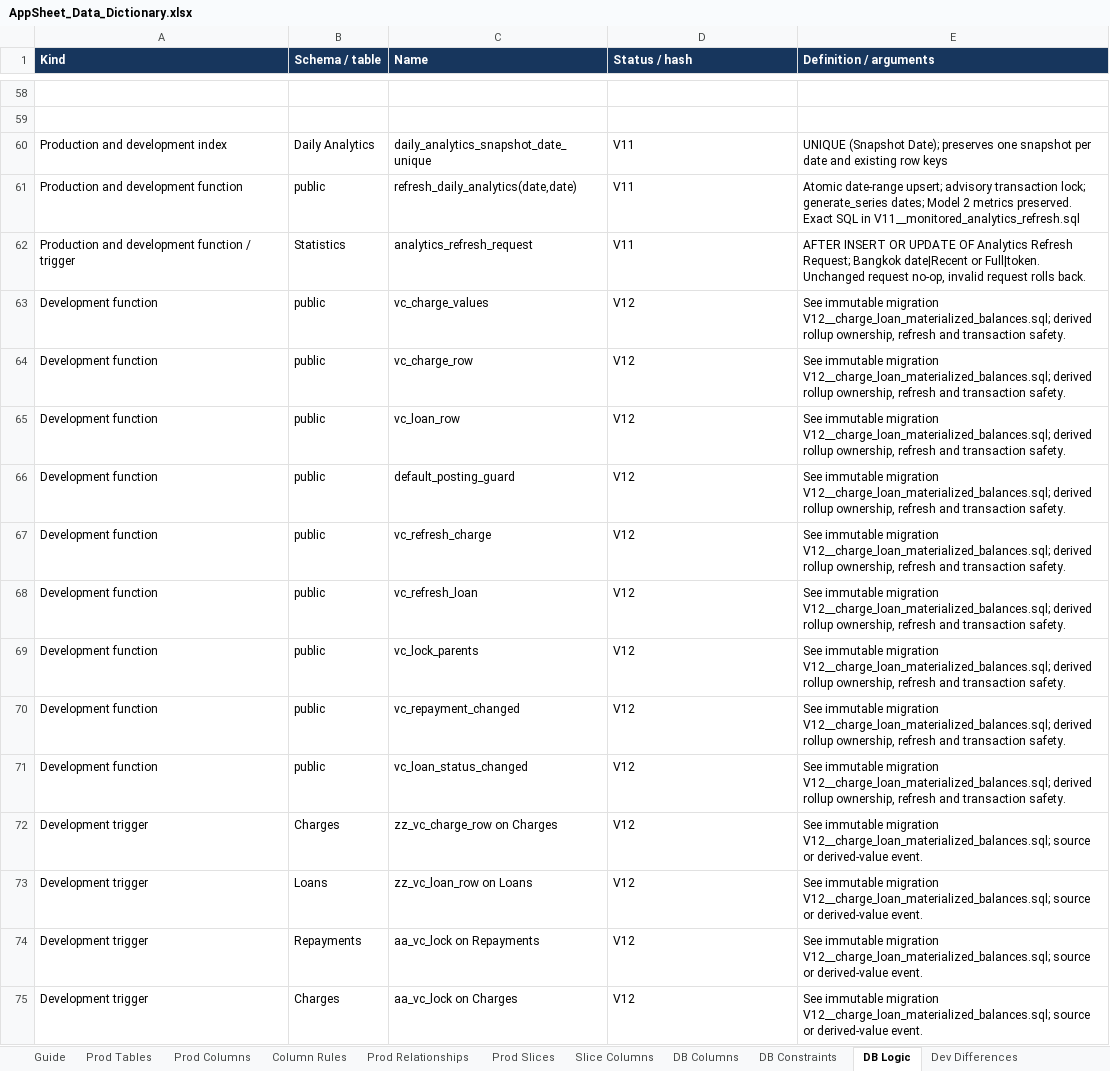
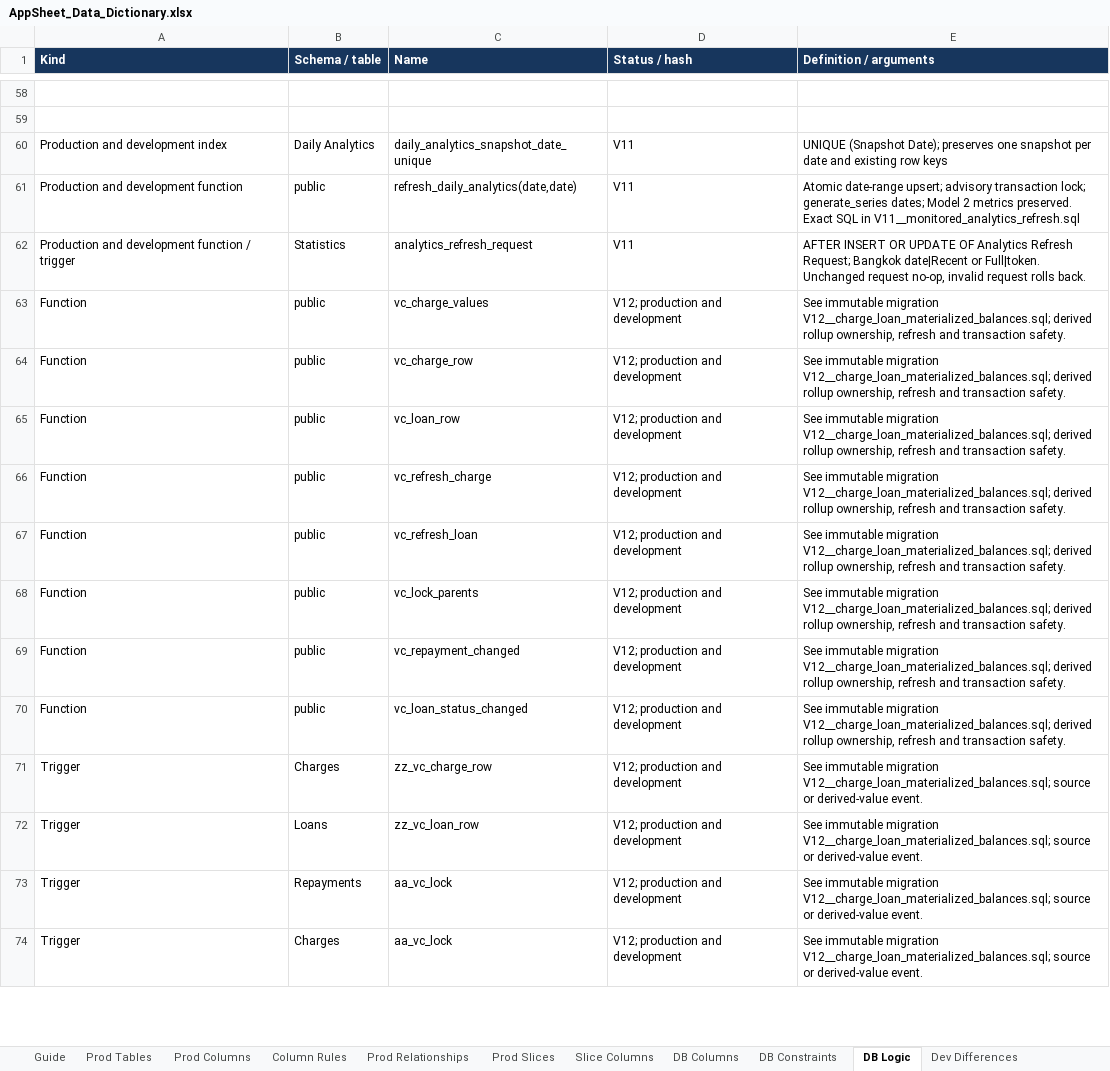
Before and after one commit to welct0407/MW-Credit-App, an Excel workbook: Documents/AppSheet_Data_Dictionary.xlsx, sheet DB Logic, drawn as a sheet; only a part is shown, gaps mark what is left out; values as stored, in another font and other column widths than the file's, no borders; removed rows and columns are numbered as before the commit, all else as after; the diff covers the shown part only; the diff names each change by its address in the sheet, - before the commit and + after, or states it on an @@ line.

Commit message:
Promote VC materialization phases 1-4 to production

```diff
--- a/Documents/AppSheet_Data_Dictionary.xlsx (sheet DB Logic)
+++ b/Documents/AppSheet_Data_Dictionary.xlsx (sheet DB Logic)
-A63:A65 (Kind): Development function
+A63:A65 (Kind): Function
-D63:D65 (Status / hash): V12
+D63:D65 (Status / hash): V12; production and development
-row 66: Development function | public | default_posting_guard | V12 | See immutable migration V12__charge_loan_materialized_balances.sql; derived rollup ownership, refresh and transaction safety.
-A66:A70 (Kind): Development function
+A66:A70 (Kind): Function
-D66:D72 (Status / hash): V12
+D66:D72 (Status / hash): V12; production and development
-A71:A72 (Kind): Development trigger
+A71:A72 (Kind): Trigger
-C71 (Name): zz_vc_charge_row on Charges
+C71 (Name): zz_vc_charge_row
-C72 (Name): zz_vc_loan_row on Loans
+C72 (Name): zz_vc_loan_row
-row 74: Development trigger | Repayments | aa_vc_lock on Repayments | V12 | See immutable migration V12__charge_loan_materialized_balances.sql; source or derived-value event.
-row 75: Development trigger | Charges | aa_vc_lock on Charges | V12 | See immutable migration V12__charge_loan_materialized_balances.sql; source or derived-value event.
+row 73: Trigger | Repayments | aa_vc_lock | V12; production and development | See immutable migration V12__charge_loan_materialized_balances.sql; source or derived-value event.
+row 74: Trigger | Charges | aa_vc_lock | V12; production and development | See immutable migration V12__charge_loan_materialized_balances.sql; source or derived-value event.
```
Also changed, not shown: 2 added rows, 3 removed rows and 59 edited cells elsewhere in this sheet, sheet Column Rules, sheet Dev Differences, sheet Prod Columns, sheet Prod Tables, sheet DB Columns, sheet Guide, 1 more sheet, 20 other files.
